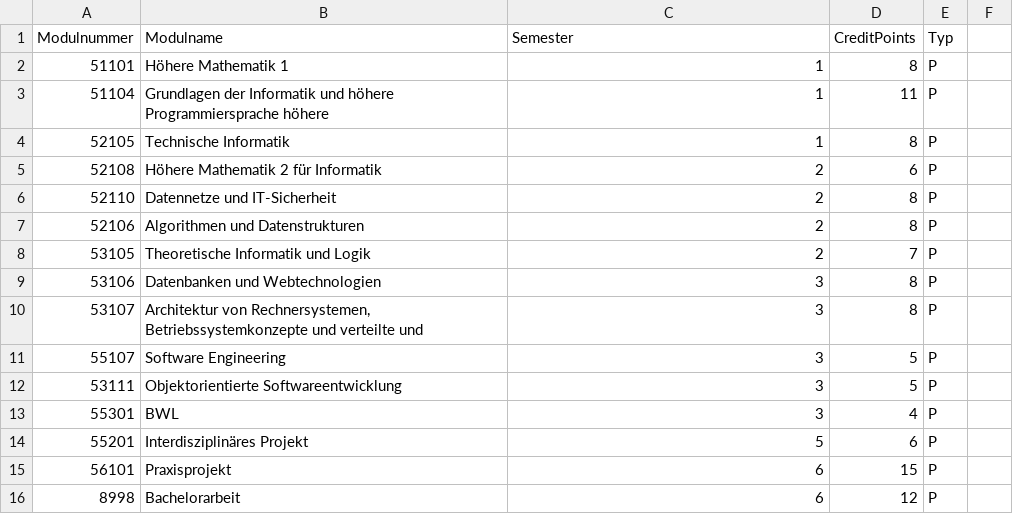
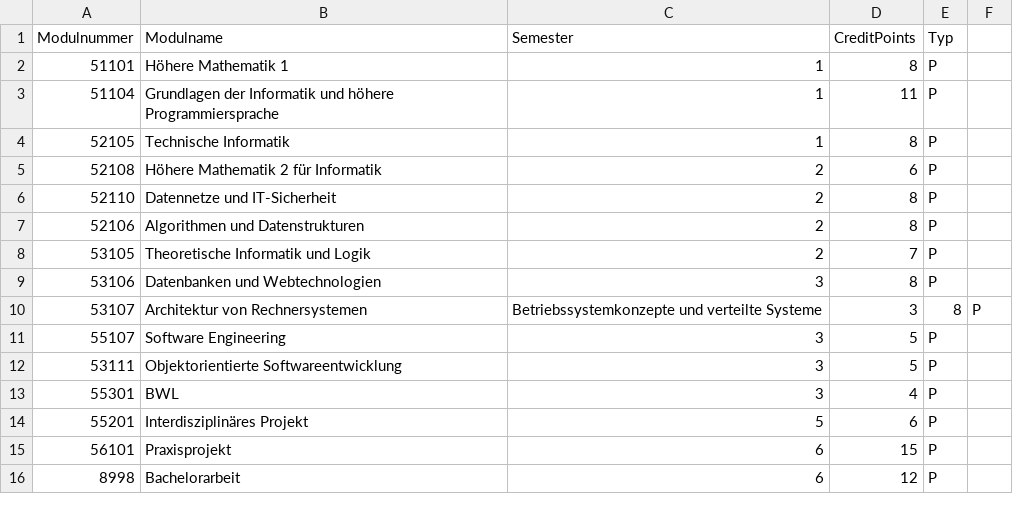
Before and after one commit to swec7/SWE-C7, a CSV file: B.Sc.Informatik.csv, drawn as a sheet; only a part is shown; the diff names each change by its address in the sheet, - before the commit and + after, or states it on an @@ line.

```diff
--- a/B.Sc.Informatik.csv
+++ b/B.Sc.Informatik.csv
-B3 (Modulname): …höhere Programmiersprache höhere
+B3 (Modulname): …höhere Programmiersprache
-B10 (Modulname): Architektur von Rechnersystemen, Betriebssystemkonzepte und verteilte und
+B10 (Modulname): Architektur von Rechnersystemen
-C10 (Semester): 3
+C10 (Semester): Betriebssystemkonzepte und verteilte Systeme
-D10 (CreditPoints): 8
+D10 (CreditPoints): 3
-E10 (Typ): P
+E10 (Typ): 8
-F10: (empty)
+F10: P
```
Also changed, not shown: B.Sc.Media_and_Communications_for_Digital_Business.csv.
